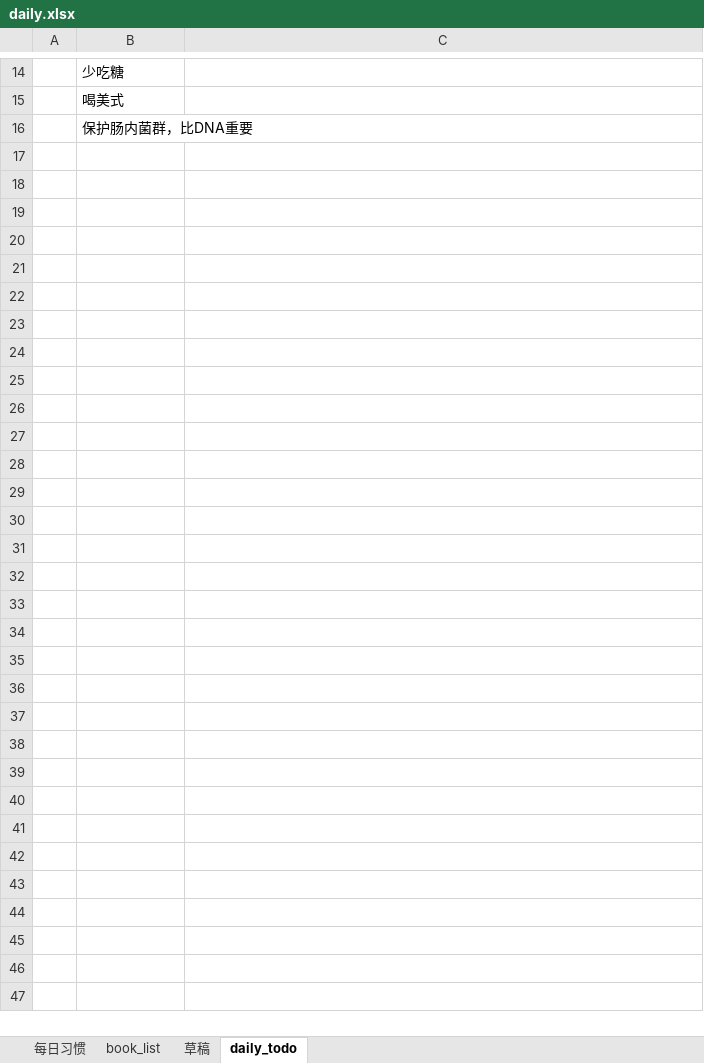
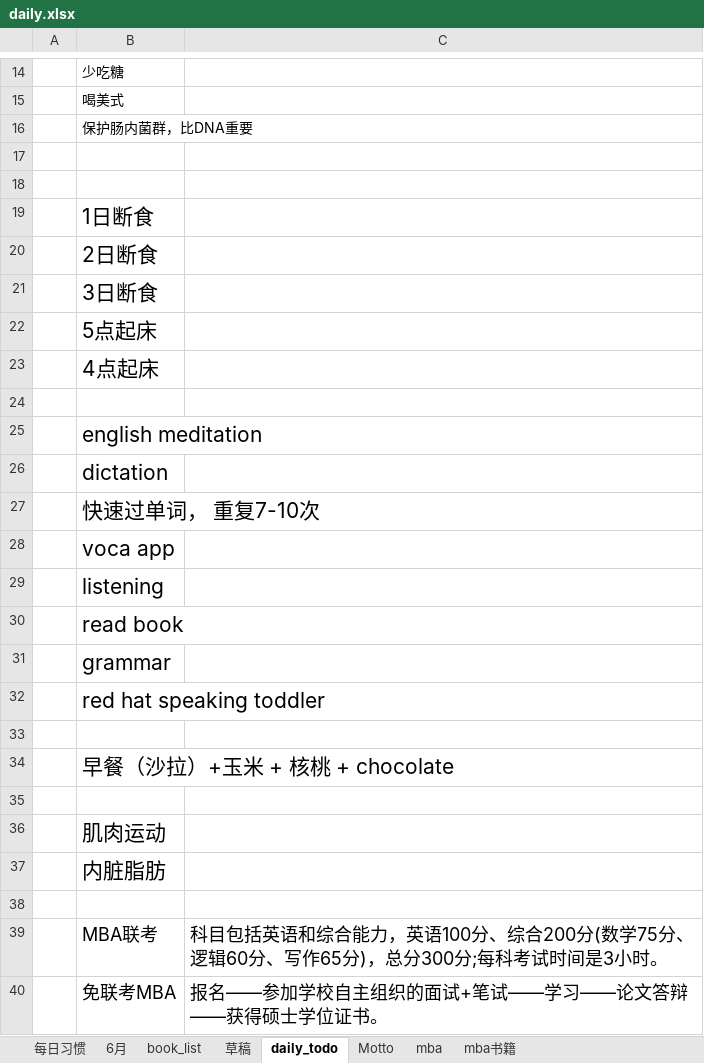
Before and after one commit to yuanlinhu/summary, an Excel workbook: daily.xlsx, sheet daily_todo, drawn as a sheet; only a part is shown, gaps mark what is left out; values as stored, in another font and other column widths than the file's, no borders; the diff names each change by its address in the sheet, - before the commit and + after, or states it on an @@ line.

```diff
--- a/daily.xlsx (sheet daily_todo)
+++ b/daily.xlsx (sheet daily_todo)
+sheet tab: 6月
+sheet tab: Motto
+sheet tab: mba
+sheet tab: mba书籍
+row 17: (empty)
+row 18: (empty)
+row 19:  | 1日断食
+row 20:  | 2日断食
+row 21:  | 3日断食
+row 22:  | 5点起床
+row 23:  | 4点起床
+row 24: (empty)
+row 25:  | english meditation
+row 26:  | dictation
+row 27:  | 快速过单词， 重复7-10次
+row 28:  | voca app
+row 29:  | listening
+row 30:  | read book
+row 31:  | grammar
+row 32:  | red hat speaking toddler
+row 33: (empty)
+row 34:  | 早餐（沙拉）+玉米 + 核桃 + chocolate
+row 35: (empty)
+row 36:  | 肌肉运动
+row 37:  | 内脏脂肪
+row 38: (empty)
+row 39:  | MBA联考 | 科目包括英语和综合能力，英语100分、综合200分(数学75分、逻辑60分、写作65分)，总分300分;每科考试时间是3小时。
+row 40:  | 免联考MBA | 报名——参加学校自主组织的面试+笔试——学习——论文答辩——获得硕士学位证书。
```
Also changed, not shown: sheet 每日习惯, sheet book_list, book.xlsx, 14 other files.
